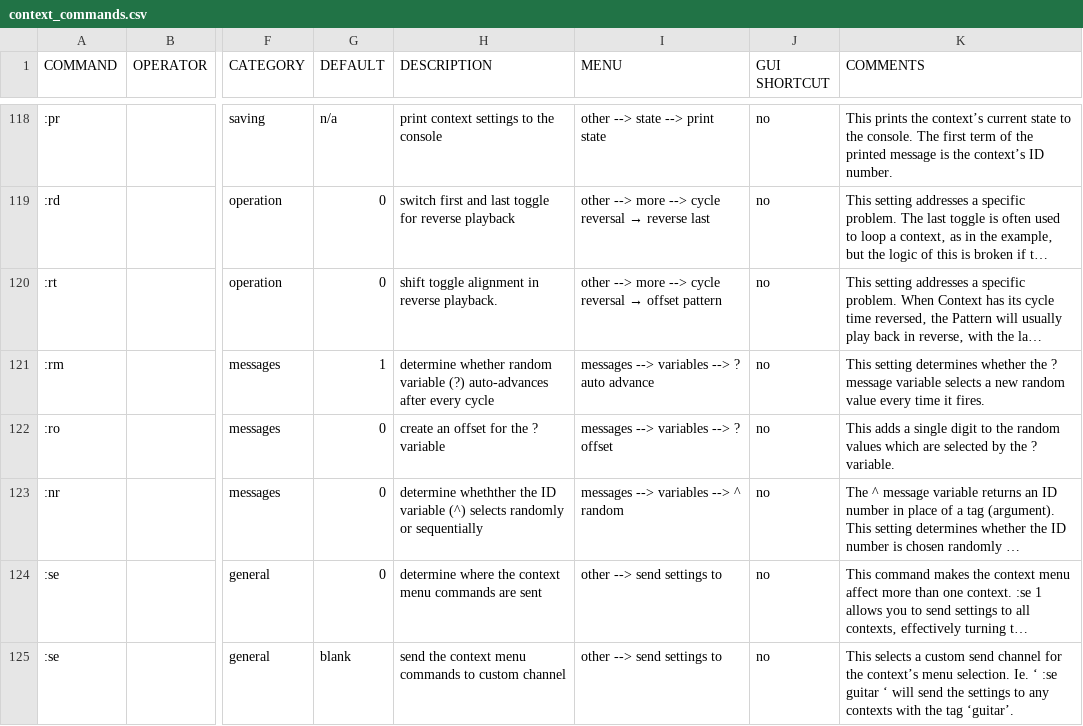
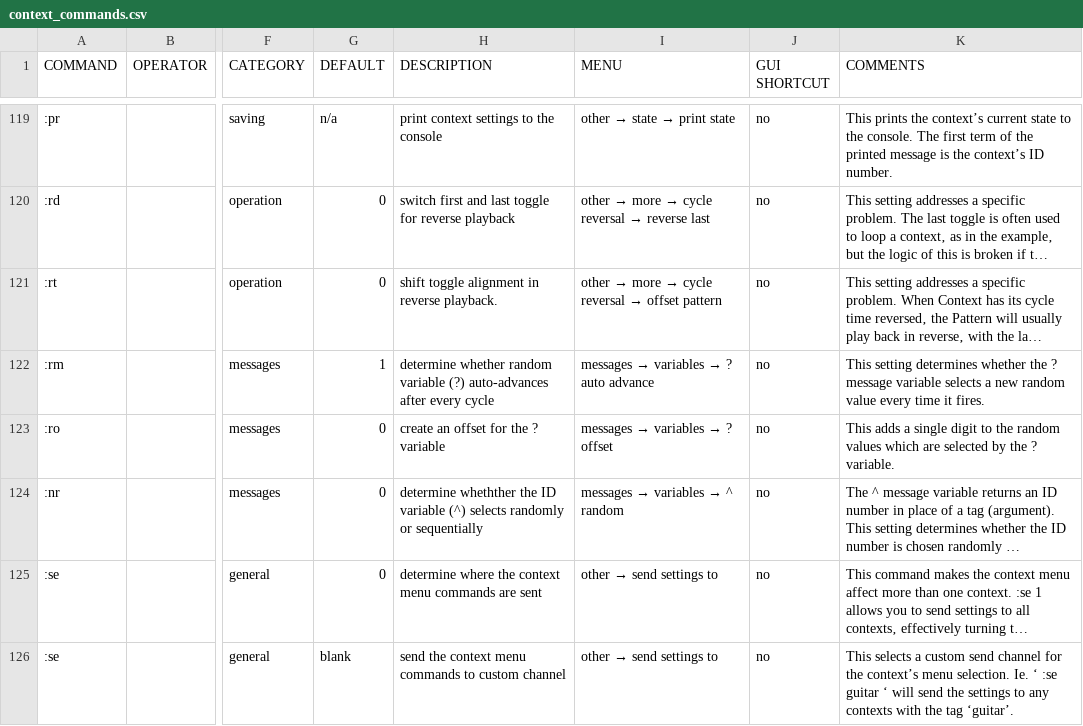
Before and after one commit to LGoodacre/context-sequencer, a CSV file: helpfiles/docfiles/context_commands.csv, drawn as a sheet; only a part is shown, gaps mark what is left out; long unchanged cells end in …; addresses are those after the commit; the diff covers the shown part only; the diff names each change by its address in the sheet, - before the commit and + after, or states it on an @@ line.

```diff
--- a/helpfiles/docfiles/context_commands.csv
+++ b/helpfiles/docfiles/context_commands.csv
@@ I119 (MENU): other --> state --> print state → other → state → print state @@
@@ I120 (MENU): other --> more --> cycle reversal… → other → more → cycle reversal… @@
@@ I121 (MENU): other --> more --> cycle reversal… → other → more → cycle reversal… @@
@@ I122 (MENU): messages --> variables --> ? auto advance → messages → variables → ? auto advance @@
@@ I123 (MENU): messages --> variables --> ? offset → messages → variables → ? offset @@
@@ I124 (MENU): messages --> variables --> ^ random → messages → variables → ^ random @@
@@ I125:I126 (MENU): other --> send settings to → other → send settings to @@
```
Also changed, not shown: 1 added row and 75 edited cells elsewhere in this file, 2 other files.
